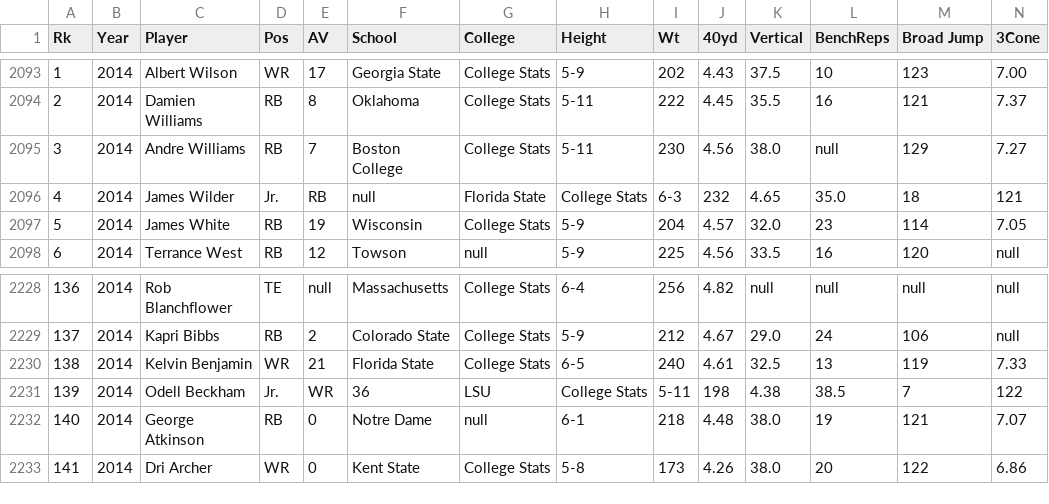
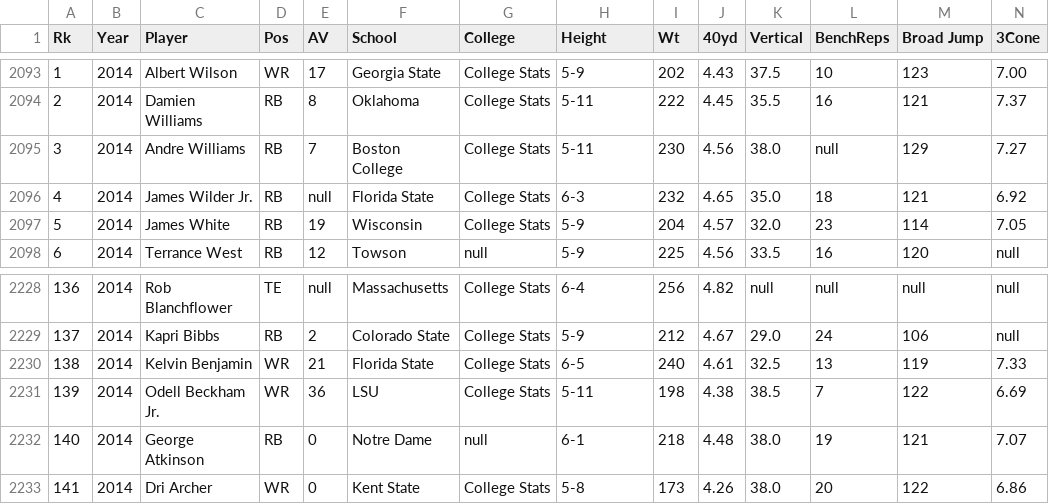
Before and after one commit to jxe142/NFLDraftPredictor, a CSV file: data/CombineData/OffensePlayersData.csv, drawn as a sheet; only a part is shown, gaps mark what is left out; removed rows and columns are numbered as before the commit, all else as after; rows hold the shown columns only; the diff names each change by its address in the sheet, - before the commit and + after, or states it on an @@ line.

```diff
--- a/data/CombineData/OffensePlayersData.csv
+++ b/data/CombineData/OffensePlayersData.csv
-row 2096: 4 | 2014 | James Wilder | Jr. | RB | null | Florida State | College Stats | 6-3 | 232 | 4.65 | 35.0 | 18 | 121
+row 2096: 4 | 2014 | James Wilder Jr. | RB | null | Florida State | College Stats | 6-3 | 232 | 4.65 | 35.0 | 18 | 121 | 6.92
-row 2231: 139 | 2014 | Odell Beckham | Jr. | WR | 36 | LSU | College Stats | 5-11 | 198 | 4.38 | 38.5 | 7 | 122
+row 2231: 139 | 2014 | Odell Beckham Jr. | WR | 36 | LSU | College Stats | 5-11 | 198 | 4.38 | 38.5 | 7 | 122 | 6.69
```
Also changed, not shown: data/CombineData/DefensePlayersData.csv, 1 other file.
